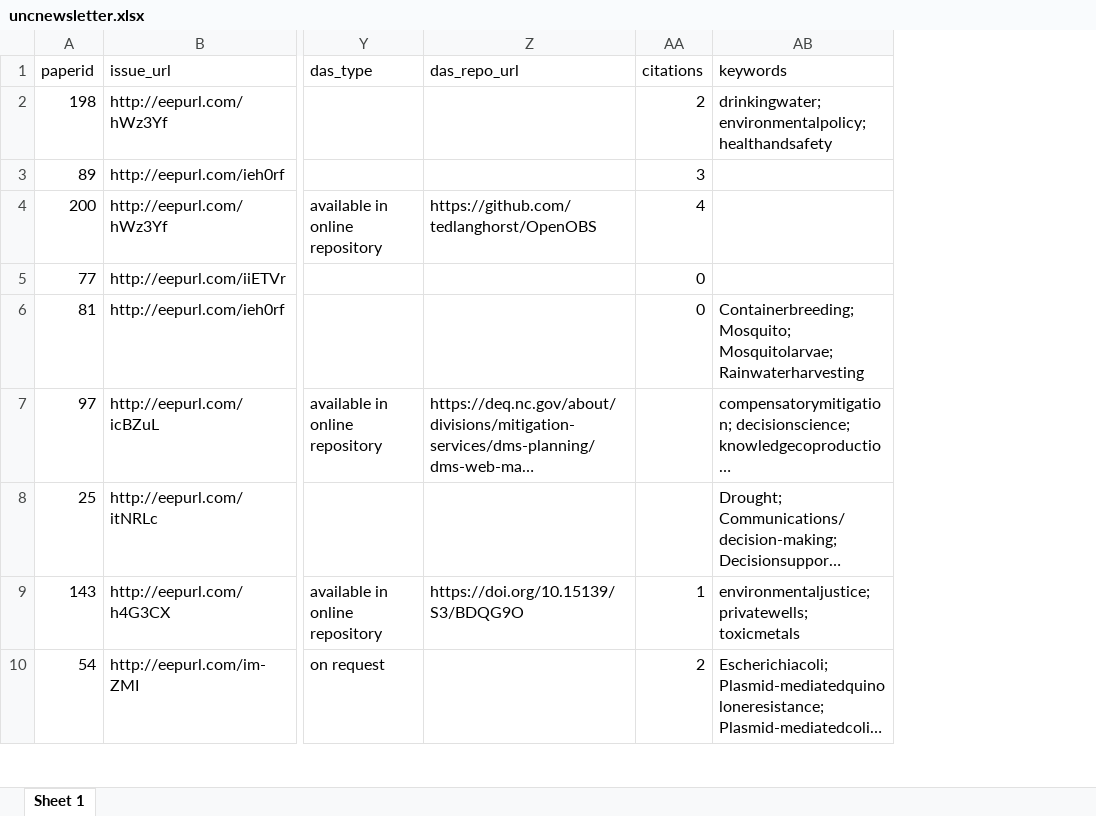
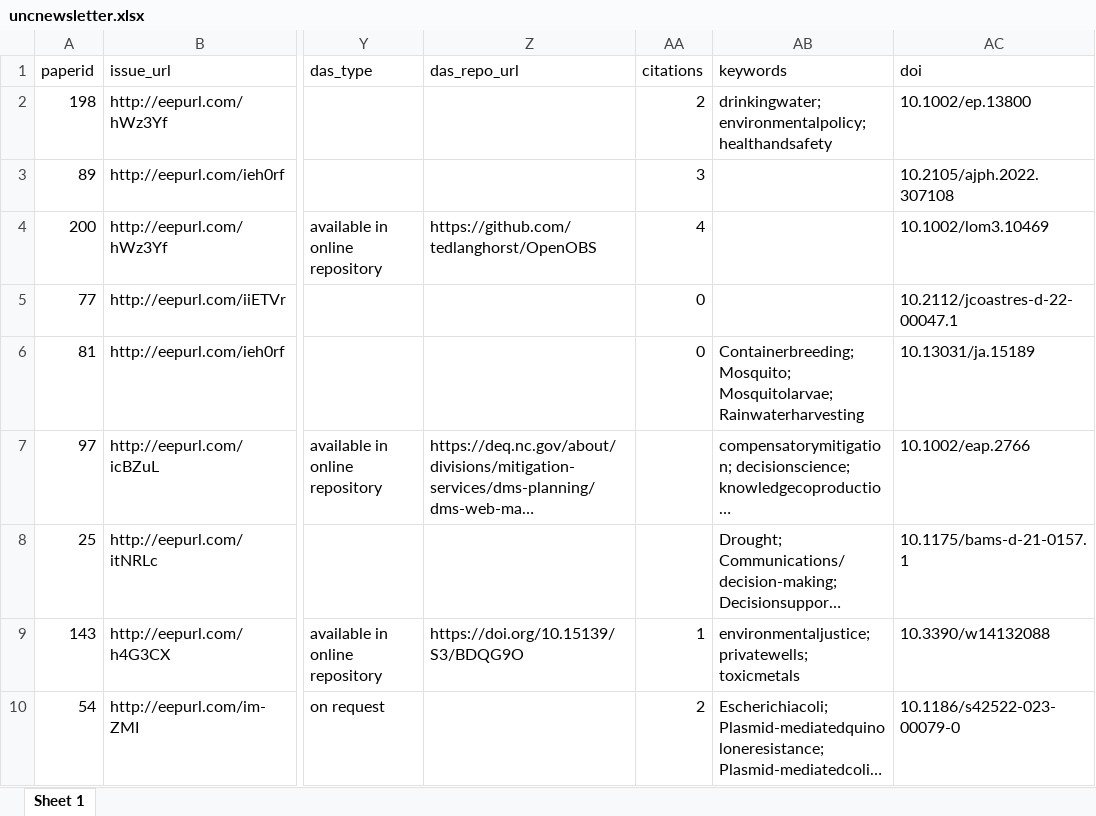
Before and after one commit to openwashdata/washopenresearch, an Excel workbook: inst/extdata/uncnewsletter.xlsx, sheet Sheet 1, drawn as a sheet; only a part is shown, gaps mark what is left out; long unchanged cells end in …; values as stored, in another font and other column widths than the file's, no borders; the diff names each change by its address in the sheet, - before the commit and + after, or states it on an @@ line.

```diff
--- a/inst/extdata/uncnewsletter.xlsx (sheet Sheet 1)
+++ b/inst/extdata/uncnewsletter.xlsx (sheet Sheet 1)
+column AC (doi), rows 2-10: 10.1002/ep.13800 | 10.2105/ajph.2022.307108 | 10.1002/lom3.10469 | 10.2112/jcoastres-d-22-00047.1 | 10.13031/ja.15189 | 10.1002/eap.2766 | 10.1175/bams-d-21-0157.1 | 10.3390/w14132088 | 10.1186/s42522-023-00079-0
```
Also changed, not shown: inst/extdata/ploswater.xlsx, inst/extdata/washdev.xlsx, 16 other files.
